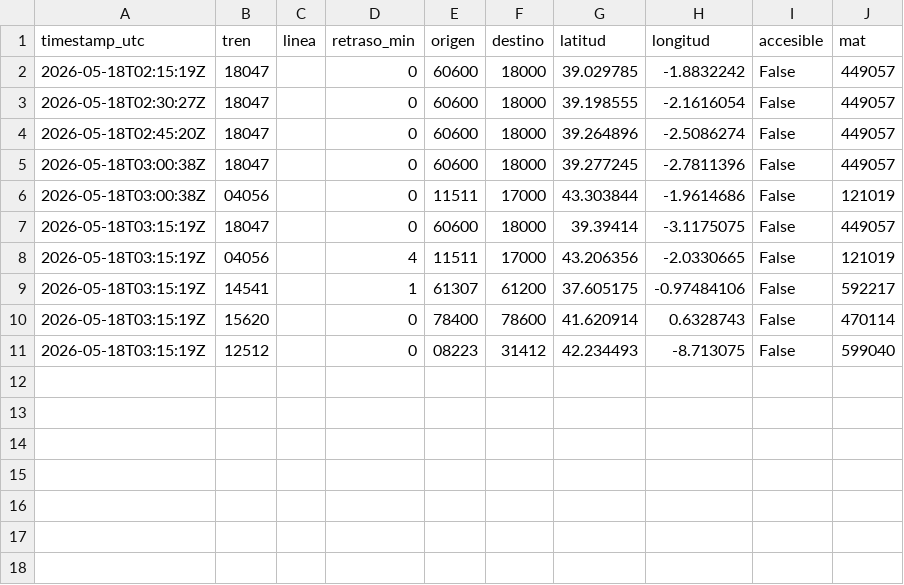
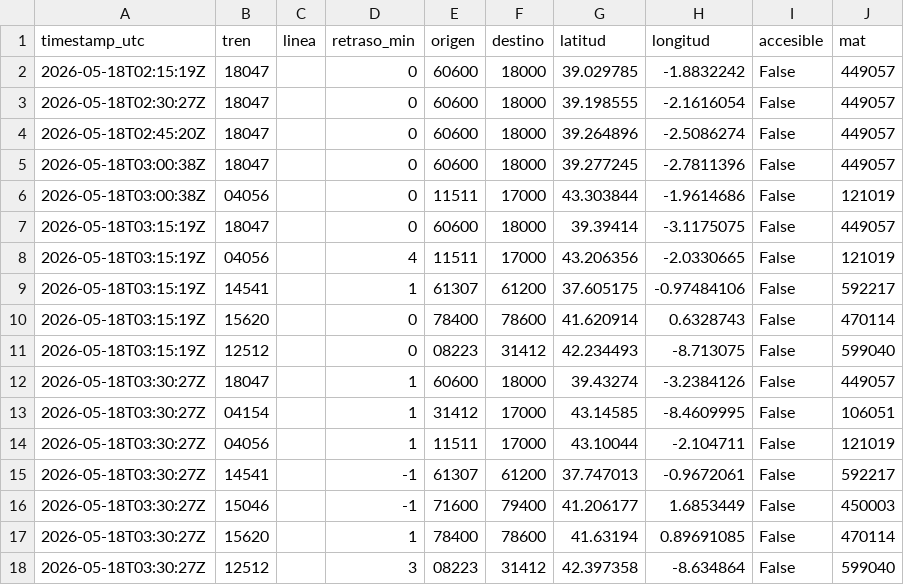
Before and after one commit to josernalist/renfe-trenes, a CSV file: data/2026/05/flota-2026-05-18.csv, drawn as a sheet.

```diff
--- a/data/2026/05/flota-2026-05-18.csv
+++ b/data/2026/05/flota-2026-05-18.csv
@@ -11 +11,8 @@ timestamp_utc,tren,linea,retraso_min,origen,destino,latitud,longitud,accesible,m
 2026-05-18T03:15:19Z,12512,,0,08223,31412,42.234493,-8.713075,False,599040
+2026-05-18T03:30:27Z,18047,,1,60600,18000,39.43274,-3.2384126,False,449057
+2026-05-18T03:30:27Z,04154,,1,31412,17000,43.14585,-8.4609995,False,106051
+2026-05-18T03:30:27Z,04056,,1,11511,17000,43.10044,-2.104711,False,121019
+2026-05-18T03:30:27Z,14541,,-1,61307,61200,37.747013,-0.9672061,False,592217
+2026-05-18T03:30:27Z,15046,,-1,71600,79400,41.206177,1.6853449,False,450003
+2026-05-18T03:30:27Z,15620,,1,78400,78600,41.63194,0.89691085,False,470114
+2026-05-18T03:30:27Z,12512,,3,08223,31412,42.397358,-8.634864,False,599040
```
Also changed, not shown: 1 other file.
